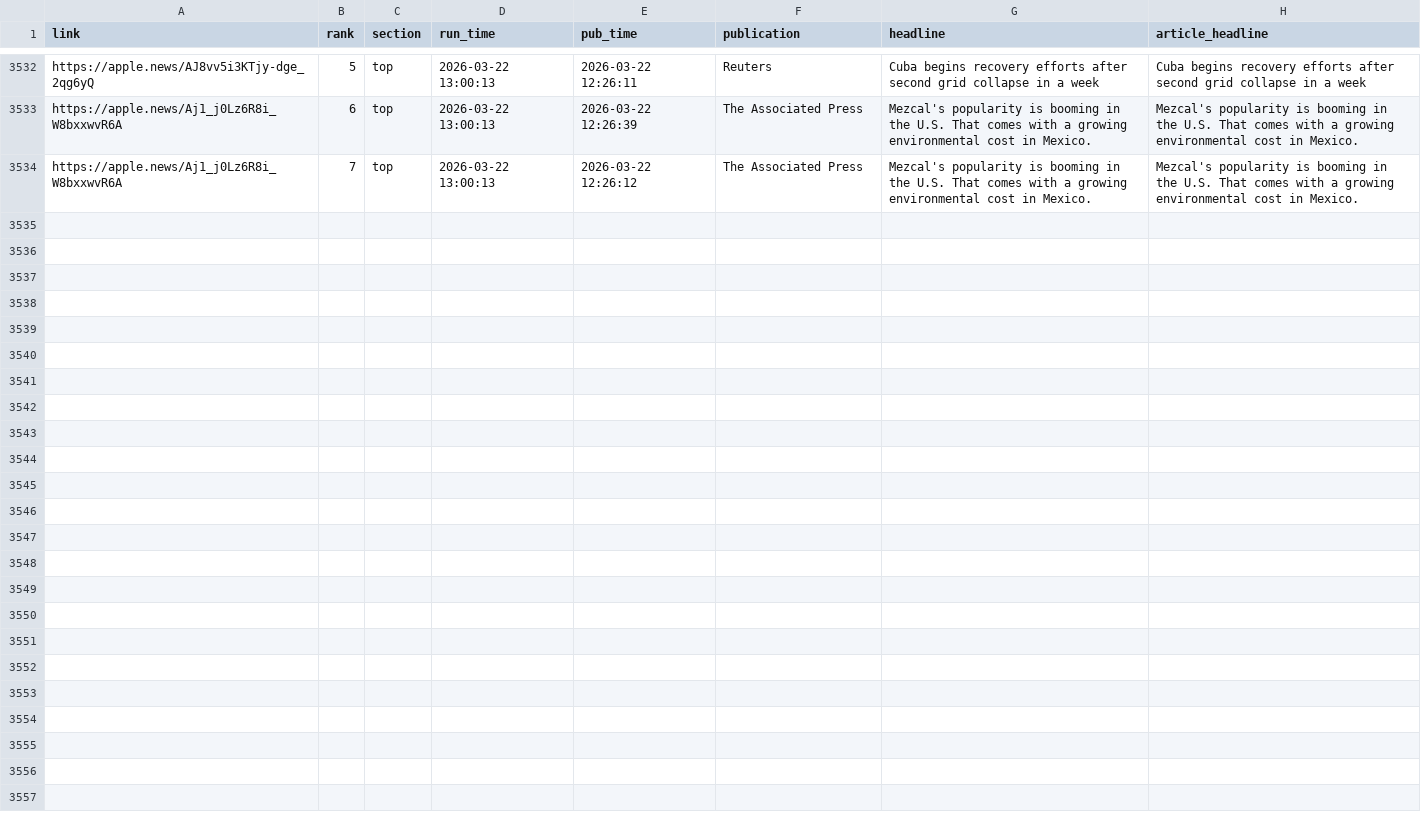
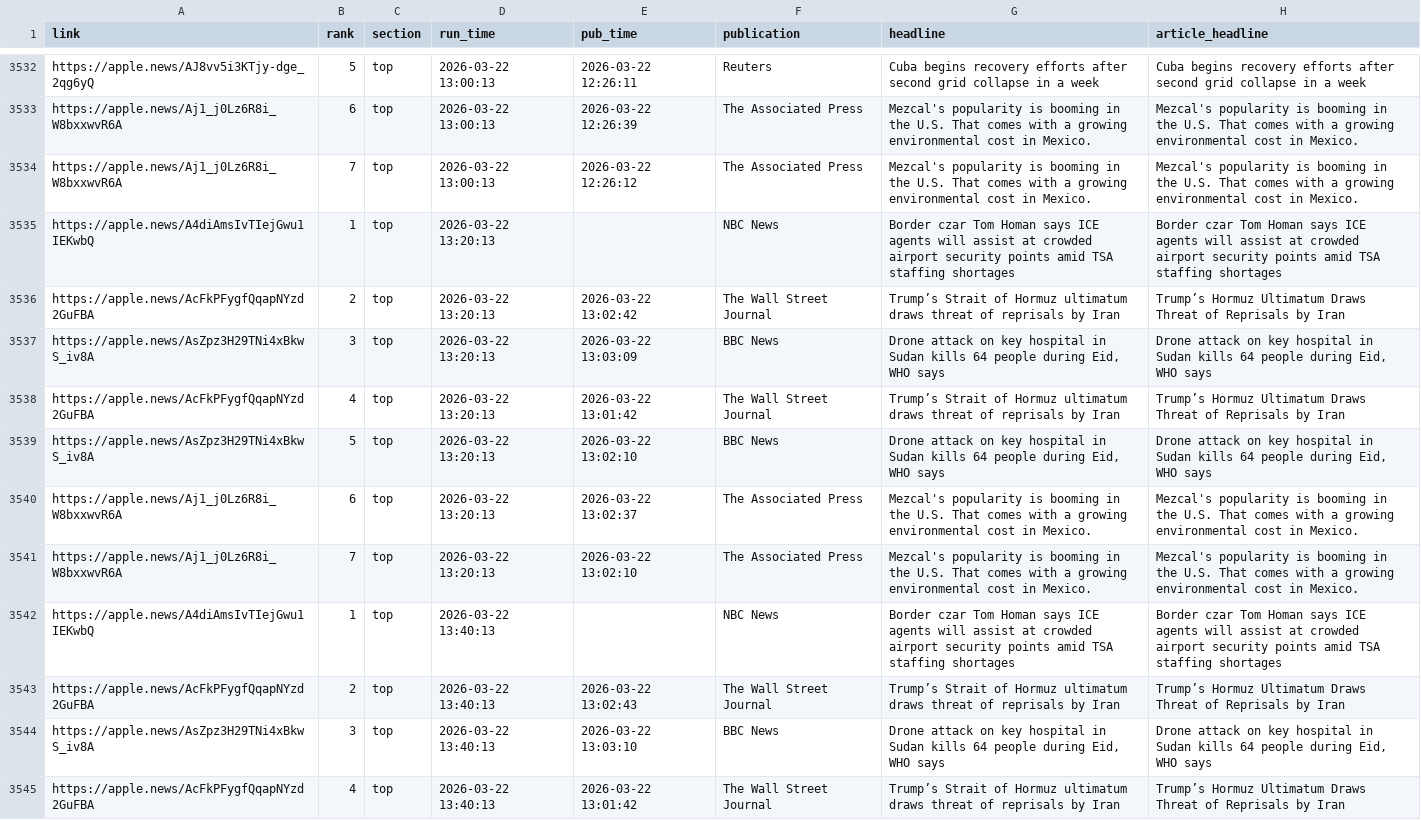
Before and after one commit to jackbandy/apple-news-archiver, a CSV file: data_output/stories.csv, drawn as a sheet; only a part is shown, gaps mark what is left out; the diff covers the shown part only.

Commit message:
Auto commit with data, 2026-03-22 14:13

```diff
--- a/data_output/stories.csv
+++ b/data_output/stories.csv
@@ -3535 +3535,12 @@ https://apple.news/Aj1_j0Lz6R8i_W8bxxwvR6A,6,top,2026-03-22 13:00:13,2026-03-22
 https://apple.news/Aj1_j0Lz6R8i_W8bxxwvR6A,7,top,2026-03-22 13:00:13,2026-03-22 12:26:12,The Associated Press,Mezcal's popularity is booming in the U.S. That comes with a growing environmental cost in Mexico.,Mezcal's popularity is booming in the U.S. That comes with a growing environmental cost in Mexico.
+https://apple.news/A4diAmsIvTIejGwu1IEKwbQ,1,top,2026-03-22 13:20:13,,NBC News,Border czar Tom Homan says ICE agents will assist at crowded airport security points amid TSA staffing shortages,Border czar Tom Homan says ICE agents will assist at crowded airport security points amid TSA staffing shortages
+https://apple.news/AcFkPFygfQqapNYzd2GuFBA,2,top,2026-03-22 13:20:13,2026-03-22 13:02:42,The Wall Street Journal,Trump’s Strait of Hormuz ultimatum draws threat of reprisals by Iran,Trump’s Hormuz Ultimatum Draws Threat of Reprisals by Iran
+https://apple.news/AsZpz3H29TNi4xBkwS_iv8A,3,top,2026-03-22 13:20:13,2026-03-22 13:03:09,BBC News,"Drone attack on key hospital in Sudan kills 64 people during Eid, WHO says","Drone attack on key hospital in Sudan kills 64 people during Eid, WHO says"
+https://apple.news/AcFkPFygfQqapNYzd2GuFBA,4,top,2026-03-22 13:20:13,2026-03-22 13:01:42,The Wall Street Journal,Trump’s Strait of Hormuz ultimatum draws threat of reprisals by Iran,Trump’s Hormuz Ultimatum Draws Threat of Reprisals by Iran
+https://apple.news/AsZpz3H29TNi4xBkwS_iv8A,5,top,2026-03-22 13:20:13,2026-03-22 13:02:10,BBC News,"Drone attack on key hospital in Sudan kills 64 people during Eid, WHO says","Drone attack on key hospital in Sudan kills 64 people during Eid, WHO says"
+https://apple.news/Aj1_j0Lz6R8i_W8bxxwvR6A,6,top,2026-03-22 13:20:13,2026-03-22 13:02:37,The Associated Press,Mezcal's popularity is booming in the U.S. That comes with a growing environmental cost in Mexico.,Mezcal's popularity is booming in the U.S. That comes with a growing environmental cost in Mexico.
+https://apple.news/Aj1_j0Lz6R8i_W8bxxwvR6A,7,top,2026-03-22 13:20:13,2026-03-22 13:02:10,The Associated Press,Mezcal's popularity is booming in the U.S. That comes with a growing environmental cost in Mexico.,Mezcal's popularity is booming in the U.S. That comes with a growing environmental cost in Mexico.
+https://apple.news/A4diAmsIvTIejGwu1IEKwbQ,1,top,2026-03-22 13:40:13,,NBC News,Border czar Tom Homan says ICE agents will assist at crowded airport security points amid TSA staffing shortages,Border czar Tom Homan says ICE agents will assist at crowded airport security points amid TSA staffing shortages
+https://apple.news/AcFkPFygfQqapNYzd2GuFBA,2,top,2026-03-22 13:40:13,2026-03-22 13:02:43,The Wall Street Journal,Trump’s Strait of Hormuz ultimatum draws threat of reprisals by Iran,Trump’s Hormuz Ultimatum Draws Threat of Reprisals by Iran
+https://apple.news/AsZpz3H29TNi4xBkwS_iv8A,3,top,2026-03-22 13:40:13,2026-03-22 13:03:10,BBC News,"Drone attack on key hospital in Sudan kills 64 people during Eid, WHO says","Drone attack on key hospital in Sudan kills 64 people during Eid, WHO says"
+https://apple.news/AcFkPFygfQqapNYzd2GuFBA,4,top,2026-03-22 13:40:13,2026-03-22 13:01:42,The Wall Street Journal,Trump’s Strait of Hormuz ultimatum draws threat of reprisals by Iran,Trump’s Hormuz Ultimatum Draws Threat of Reprisals by Iran
```
Also changed, not shown: 10 added rows elsewhere in this file, 3 other files.
